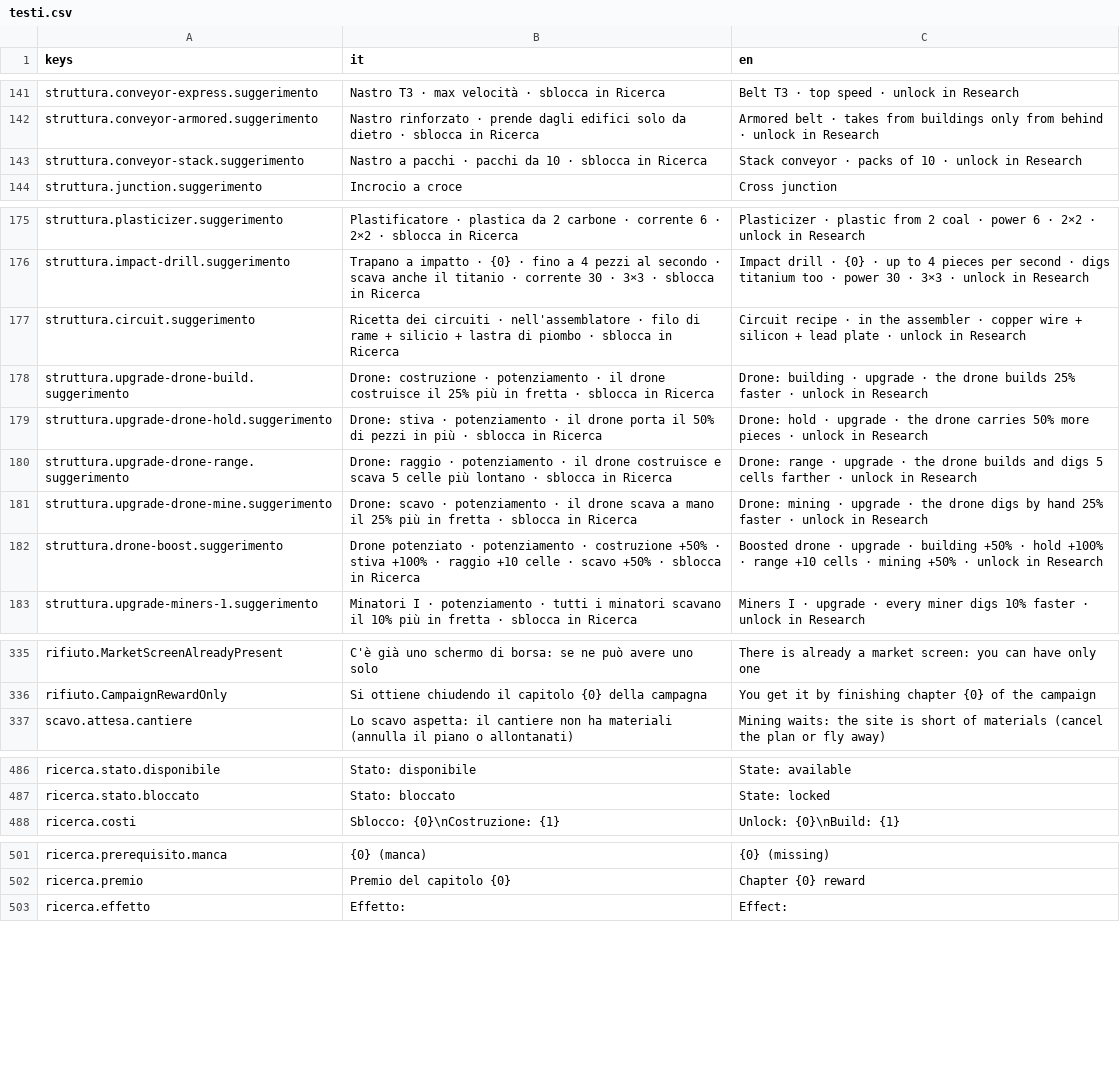
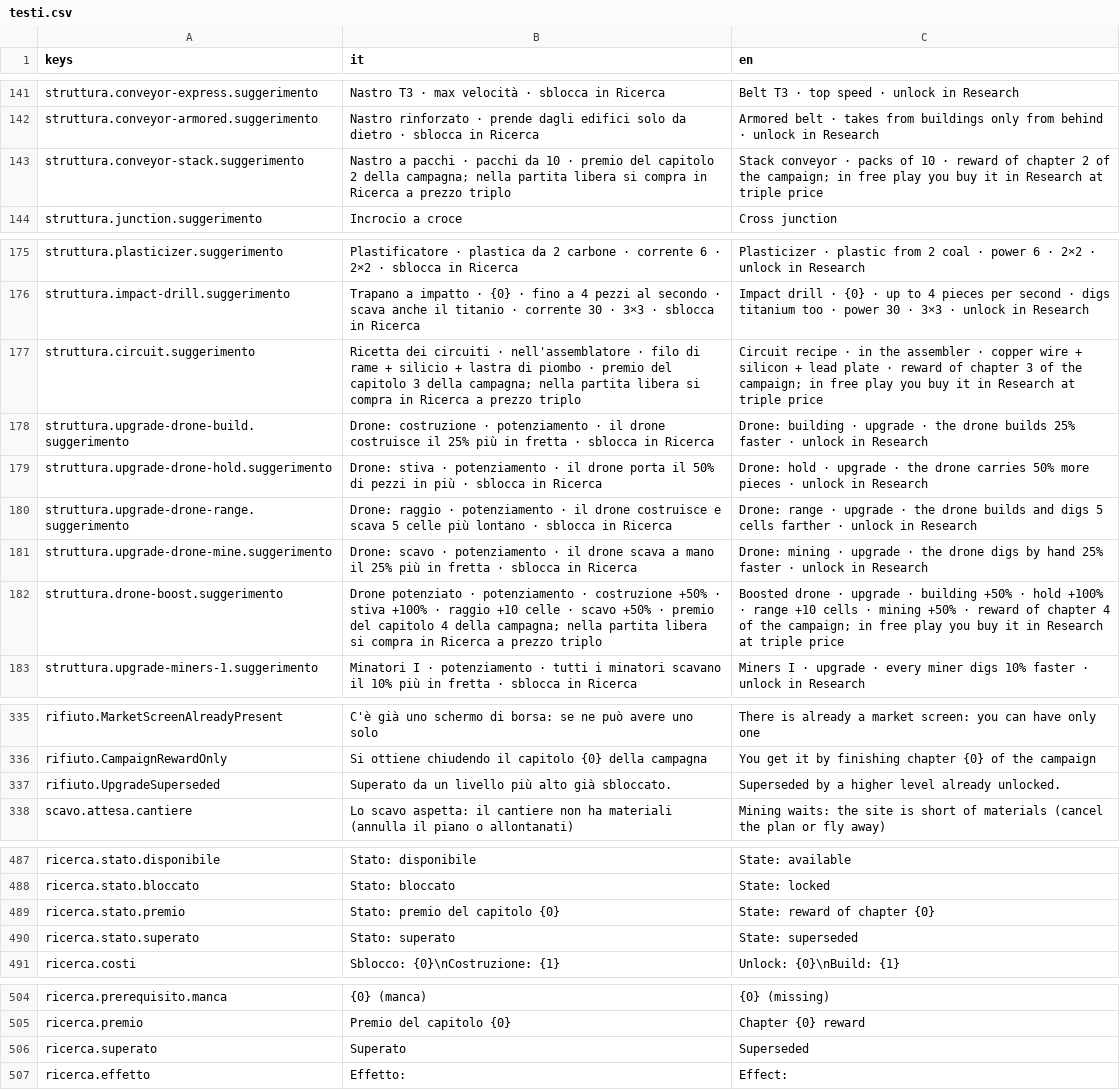
Before and after one commit to Juan0177/tIndustry, a CSV file: godot/lingue/testi.csv, drawn as a sheet; only a part is shown, gaps mark what is left out; the diff covers the shown part only.

```diff
--- a/godot/lingue/testi.csv
+++ b/godot/lingue/testi.csv
@@ -142,3 +142,3 @@ struttura.conveyor-express.suggerimento,Nastro T3 · max velocità · sblocca in
 struttura.conveyor-armored.suggerimento,Nastro rinforzato · prende dagli edifici solo da dietro · sblocca in Ricerca,Armored belt · takes from buildings only from behind · unlock in Research
-struttura.conveyor-stack.suggerimento,Nastro a pacchi · pacchi da 10 · sblocca in Ricerca,Stack conveyor · packs of 10 · unlock in Research
+struttura.conveyor-stack.suggerimento,Nastro a pacchi · pacchi da 10 · premio del capitolo 2 della campagna; nella partita libera si compra in Ricerca a prezzo triplo,Stack conveyor · packs of 10 · reward of chapter 2 of the campaign; in free play you buy it in Research at triple price
 struttura.junction.suggerimento,Incrocio a croce,Cross junction
@@ -176,3 +176,3 @@ struttura.plasticizer.suggerimento,Plastificatore · plastica da 2 carbone · co
 struttura.impact-drill.suggerimento,Trapano a impatto · {0} · fino a 4 pezzi al secondo · scava anche il titanio · corrente 30 · 3×3 · sblocca in Ricerca,Impact drill · {0} · up to 4 pieces per second · digs titanium too · power 30 · 3×3 · unlock in Research
-struttura.circuit.suggerimento,Ricetta dei circuiti · nell'assemblatore · filo di rame + silicio + lastra di piombo · sblocca in Ricerca,Circuit recipe · in the assembler · copper wire + silicon + lead plate · unlock in Research
+struttura.circuit.suggerimento,Ricetta dei circuiti · nell'assemblatore · filo di rame + silicio + lastra di piombo · premio del capitolo 3 della campagna; nella partita libera si compra in Ricerca a prezzo triplo,Circuit recipe · in the assembler · copper wire + silicon + lead plate · reward of chapter 3 of the campaign; in free play you buy it in Research at triple price
 struttura.upgrade-drone-build.suggerimento,Drone: costruzione · potenziamento · il drone costruisce il 25% più in fretta · sblocca in Ricerca,Drone: building · upgrade · the drone builds 25% faster · unlock in Research
@@ -181,3 +181,3 @@ struttura.upgrade-drone-range.suggerimento,Drone: raggio · potenziamento · il
 struttura.upgrade-drone-mine.suggerimento,Drone: scavo · potenziamento · il drone scava a mano il 25% più in fretta · sblocca in Ricerca,Drone: mining · upgrade · the drone digs by hand 25% faster · unlock in Research
-struttura.drone-boost.suggerimento,Drone potenziato · potenziamento · costruzione +50% · stiva +100% · raggio +10 celle · scavo +50% · sblocca in Ricerca,Boosted drone · upgrade · building +50% · hold +100% · range +10 cells · mining +50% · unlock in Research
+struttura.drone-boost.suggerimento,Drone potenziato · potenziamento · costruzione +50% · stiva +100% · raggio +10 celle · scavo +50% · premio del capitolo 4 della campagna; nella partita libera si compra in Ricerca a prezzo triplo,Boosted drone · upgrade · building +50% · hold +100% · range +10 cells · mining +50% · reward of chapter 4 of the campaign; in free play you buy it in Research at triple price
 struttura.upgrade-miners-1.suggerimento,Minatori I · potenziamento · tutti i minatori scavano il 10% più in fretta · sblocca in Ricerca,Miners I · upgrade · every miner digs 10% faster · unlock in Research
@@ -336,2 +336,3 @@ rifiuto.MarketScreenAlreadyPresent,C'è già uno schermo di borsa: se ne può av
 rifiuto.CampaignRewardOnly,Si ottiene chiudendo il capitolo {0} della campagna,You get it by finishing chapter {0} of the campaign
+rifiuto.UpgradeSuperseded,Superato da un livello più alto già sbloccato.,Superseded by a higher level already unlocked.
 scavo.attesa.cantiere,"Lo scavo aspetta: il cantiere non ha materiali (annulla il piano o allontanati)","Mining waits: the site is short of materials (cancel the plan or fly away)"
@@ -487,2 +488,4 @@ ricerca.stato.disponibile,Stato: disponibile,State: available
 ricerca.stato.bloccato,Stato: bloccato,State: locked
+ricerca.stato.premio,Stato: premio del capitolo {0},State: reward of chapter {0}
+ricerca.stato.superato,Stato: superato,State: superseded
 ricerca.costi,Sblocco: {0}\nCostruzione: {1},Unlock: {0}\nBuild: {1}
@@ -502,2 +505,3 @@ ricerca.prerequisito.manca,{0} (manca),{0} (missing)
 ricerca.premio,Premio del capitolo {0},Chapter {0} reward
+ricerca.superato,Superato,Superseded
 ricerca.effetto,Effetto:,Effect:
```
Also changed, not shown: 2 edited cells elsewhere in this file, 7 other files.
